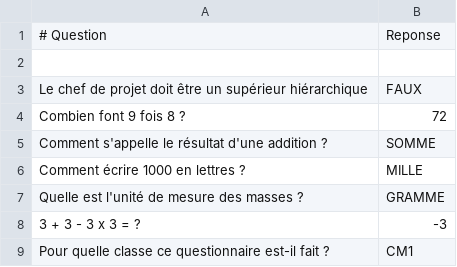
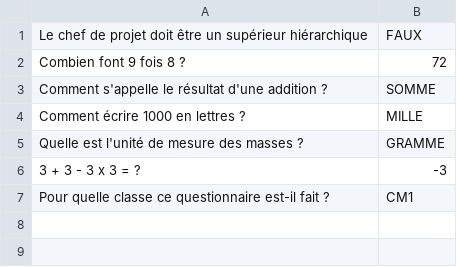
Before and after one commit to manonbaudry/Horizon, a CSV file: resources/questions.csv, drawn as a sheet.

```diff
--- a/resources/questions.csv
+++ b/resources/questions.csv
@@ -1,3 +1 @@
-# Question;Reponse
-
 Le chef de projet doit être un supérieur hiérarchique;FAUX
```
Also changed, not shown: 3 other files.
